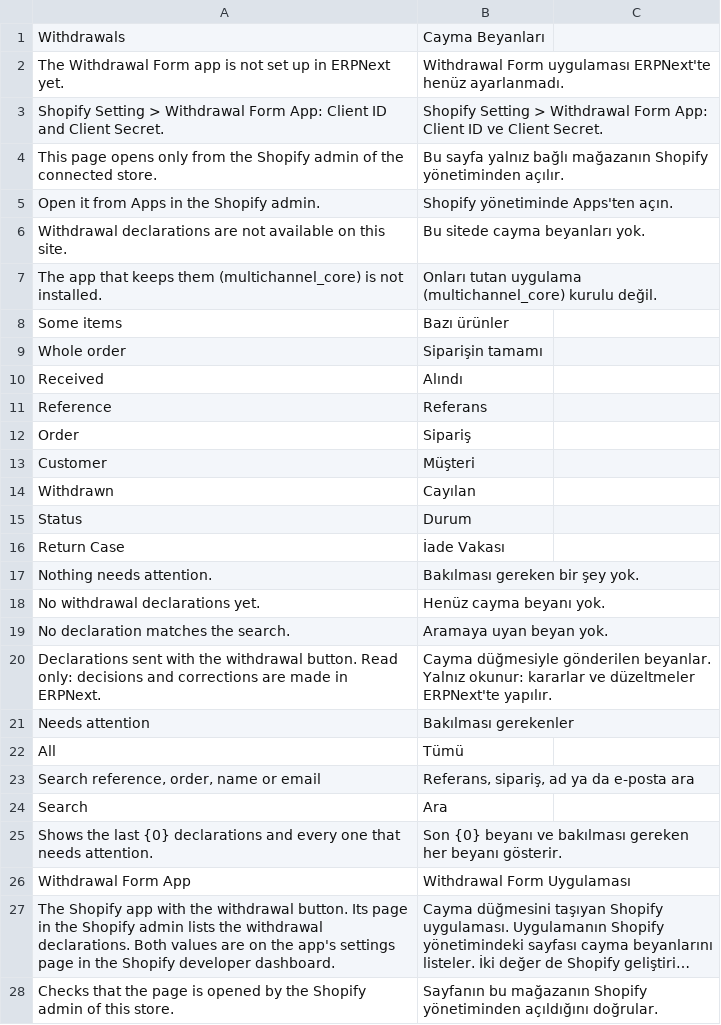
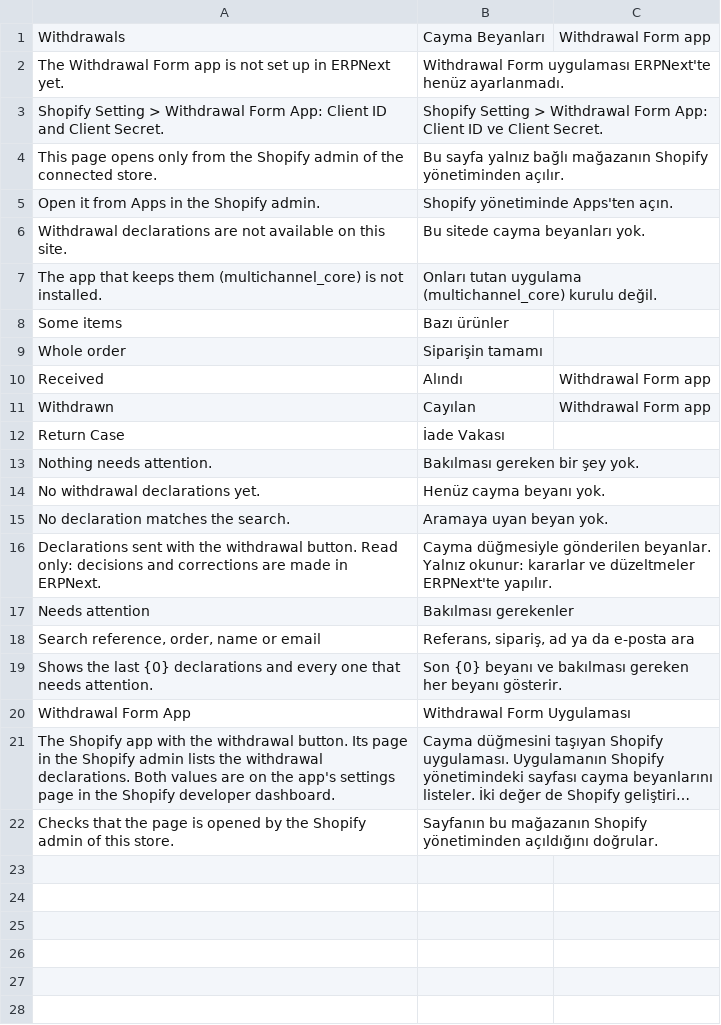
Before and after one commit to omrakgn/ecommerce_integrations, a CSV file: ecommerce_integrations/translations/tr.csv, drawn as a sheet; long unchanged cells end in ….

```diff
--- a/ecommerce_integrations/translations/tr.csv
+++ b/ecommerce_integrations/translations/tr.csv
@@ -1,2 +1,2 @@
-Withdrawals,Cayma Beyanları
+Withdrawals,Cayma Beyanları,Withdrawal Form app
 The Withdrawal Form app is not set up in ERPNext yet.,Withdrawal Form uygulaması ERPNext'te henüz ayarlanmadı.
@@ -9,8 +9,4 @@ Some items,Bazı ürünler
 Whole order,Siparişin tamamı
-Received,Alındı
-Reference,Referans
-Order,Sipariş
-Customer,Müşteri
-Withdrawn,Cayılan
-Status,Durum
+Received,Alındı,Withdrawal Form app
+Withdrawn,Cayılan,Withdrawal Form app
 Return Case,İade Vakası
@@ -21,5 +17,3 @@ Declarations sent with the withdrawal button. Read only: decisions and correctio
 Needs attention,Bakılması gerekenler
-All,Tümü
 "Search reference, order, name or email","Referans, sipariş, ad ya da e-posta ara"
-Search,Ara
 Shows the last {0} declarations and every one that needs attention.,Son {0} beyanı ve bakılması gereken her beyanı gösterir.
```
Also changed, not shown: 1 other file.
